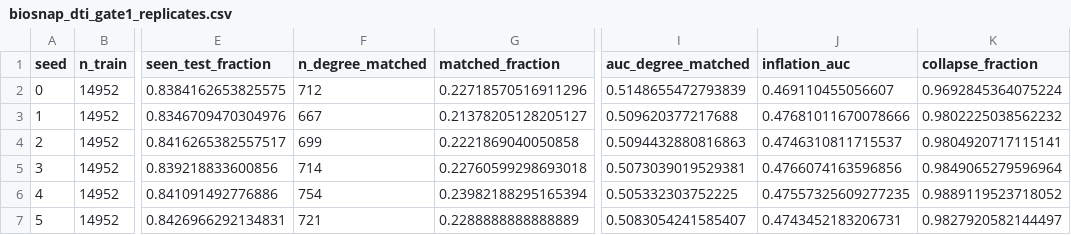
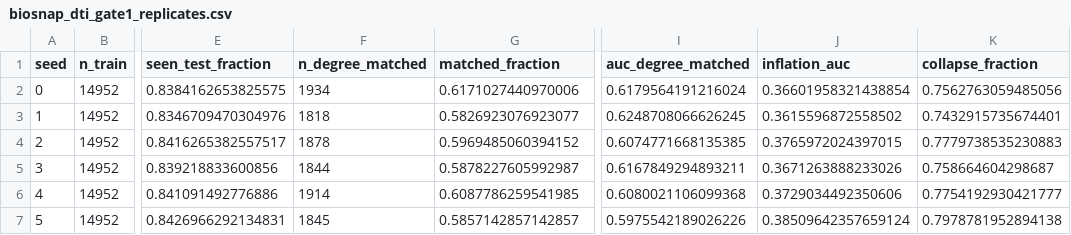
Before and after one commit to adeebnoor/ANTI-DDI, a CSV file: results/biosnap_dti_gate1_replicates.csv, drawn as a sheet; only a part is shown, gaps mark what is left out; the diff covers the shown part only; the diff names each change by its address in the sheet, - before the commit and + after, or states it on an @@ line.

```diff
--- a/results/biosnap_dti_gate1_replicates.csv
+++ b/results/biosnap_dti_gate1_replicates.csv
-F2 (n_degree_matched): 712
+F2 (n_degree_matched): 1934
-G2 (matched_fraction): 0.22718570516911296
+G2 (matched_fraction): 0.6171027440970006
-I2 (auc_degree_matched): 0.5148655472793839
+I2 (auc_degree_matched): 0.6179564191216024
-J2 (inflation_auc): 0.469110455056607
+J2 (inflation_auc): 0.36601958321438854
-K2 (collapse_fraction): 0.9692845364075224
+K2 (collapse_fraction): 0.7562763059485056
-F3 (n_degree_matched): 667
+F3 (n_degree_matched): 1818
-G3 (matched_fraction): 0.21378205128205127
+G3 (matched_fraction): 0.5826923076923077
-I3 (auc_degree_matched): 0.509620377217688
+I3 (auc_degree_matched): 0.6248708066626245
-J3 (inflation_auc): 0.47681011670078666
+J3 (inflation_auc): 0.3615596872558502
-K3 (collapse_fraction): 0.9802225038562232
+K3 (collapse_fraction): 0.7432915735674401
-F4 (n_degree_matched): 699
+F4 (n_degree_matched): 1878
-G4 (matched_fraction): 0.2221869040050858
+G4 (matched_fraction): 0.5969485060394152
-I4 (auc_degree_matched): 0.5094432880816863
+I4 (auc_degree_matched): 0.6074771668135385
-J4 (inflation_auc): 0.4746310811715537
+J4 (inflation_auc): 0.3765972024397015
-K4 (collapse_fraction): 0.9804920717115141
+K4 (collapse_fraction): 0.7779738535230883
-F5 (n_degree_matched): 714
+F5 (n_degree_matched): 1844
-G5 (matched_fraction): 0.22760599298693018
+G5 (matched_fraction): 0.5878227605992987
-I5 (auc_degree_matched): 0.5073039019529381
+I5 (auc_degree_matched): 0.6167849294893211
-J5 (inflation_auc): 0.4766074163596856
+J5 (inflation_auc): 0.3671263888233026
-K5 (collapse_fraction): 0.9849065279596964
+K5 (collapse_fraction): 0.758664604298687
-F6 (n_degree_matched): 754
+F6 (n_degree_matched): 1914
-G6 (matched_fraction): 0.23982188295165394
+G6 (matched_fraction): 0.6087786259541985
-I6 (auc_degree_matched): 0.505332303752225
+I6 (auc_degree_matched): 0.6080021106099368
-J6 (inflation_auc): 0.47557325609277235
+J6 (inflation_auc): 0.3729034492350606
-K6 (collapse_fraction): 0.9889119523718052
+K6 (collapse_fraction): 0.7754192930421777
-F7 (n_degree_matched): 721
+F7 (n_degree_matched): 1845
-G7 (matched_fraction): 0.2288888888888889
+G7 (matched_fraction): 0.5857142857142857
-I7 (auc_degree_matched): 0.5083054241585407
+I7 (auc_degree_matched): 0.5975542189026226
-J7 (inflation_auc): 0.4743452183206731
+J7 (inflation_auc): 0.38509642357659124
-K7 (collapse_fraction): 0.9827920582144497
+K7 (collapse_fraction): 0.7978781952894138
```
Also changed, not shown: 70 edited cells elsewhere in this file, 2 other files.
